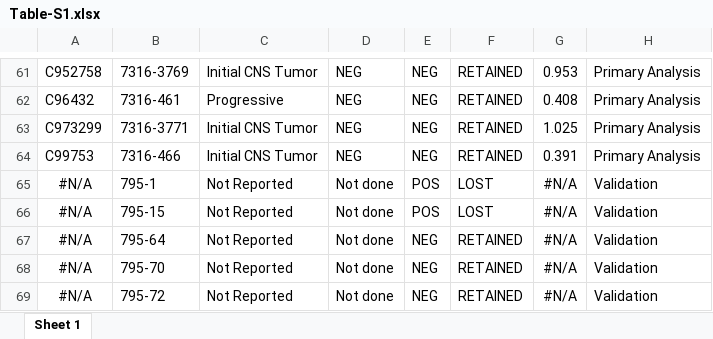
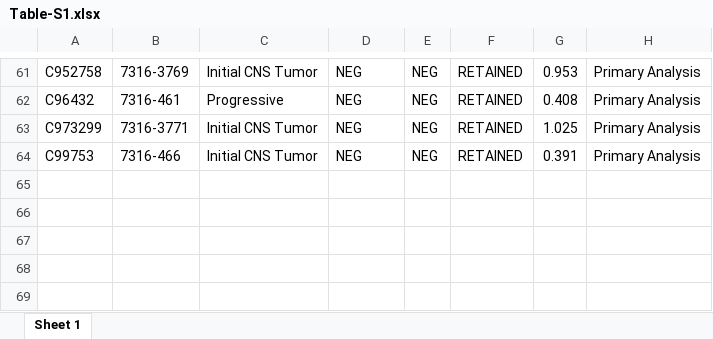
Before and after one commit to d3b-center/PBTA-ALT-analysis, an Excel workbook: analyses/11-tables/output/Table-S1.xlsx, sheet Sheet 1, drawn as a sheet; only a part is shown, gaps mark what is left out; values as stored, in another font and other column widths than the file's, no borders; the diff names each change by its address in the sheet, - before the commit and + after, or states it on an @@ line.

```diff
--- a/analyses/11-tables/output/Table-S1.xlsx (sheet Sheet 1)
+++ b/analyses/11-tables/output/Table-S1.xlsx (sheet Sheet 1)
-row 65: #N/A | 795-1 | Not Reported | Not done | POS | LOST | #N/A | Validation
-row 66: #N/A | 795-15 | Not Reported | Not done | POS | LOST | #N/A | Validation
-row 67: #N/A | 795-64 | Not Reported | Not done | NEG | RETAINED | #N/A | Validation
-row 68: #N/A | 795-70 | Not Reported | Not done | NEG | RETAINED | #N/A | Validation
-row 69: #N/A | 795-72 | Not Reported | Not done | NEG | RETAINED | #N/A | Validation
```
Also changed, not shown: 1 other file.
